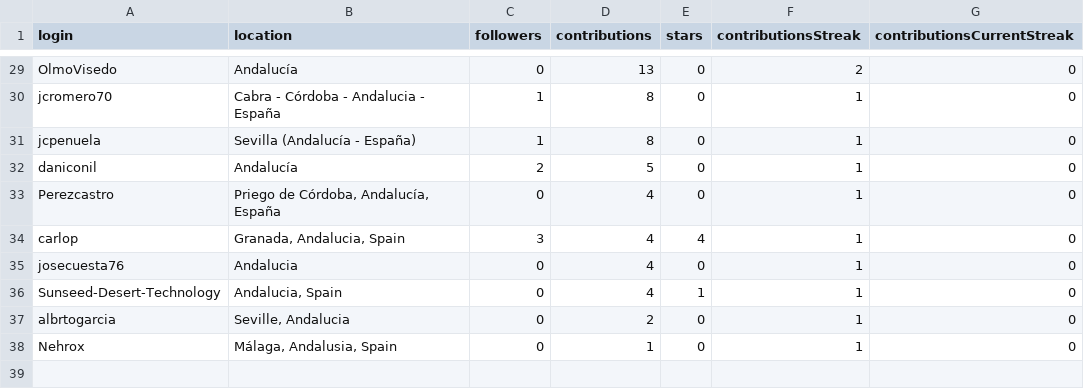
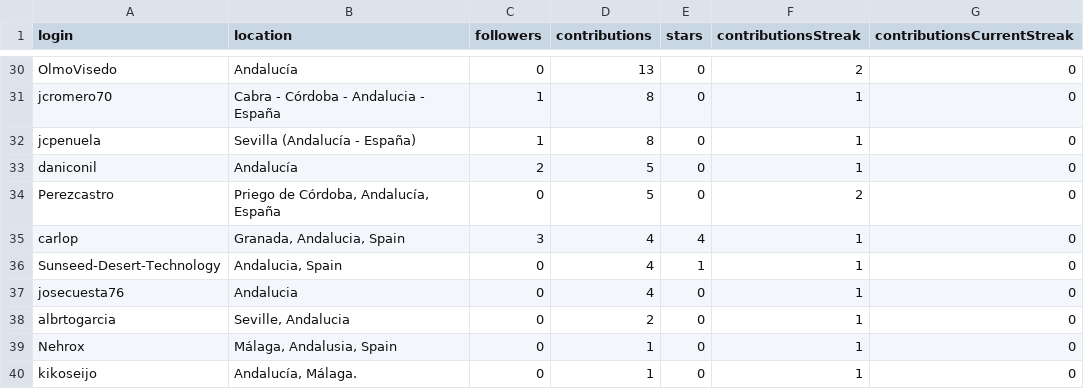
Before and after one commit to JJ/top-github-users-data, a CSV file: data/user-data-Andalucía.csv, drawn as a sheet; only a part is shown, gaps mark what is left out; the diff covers the shown part only.

```diff
--- a/data/user-data-Andalucía.csv
+++ b/data/user-data-Andalucía.csv
@@ -32,7 +33,8 @@ jcpenuela;Sevilla (Andalucía - España);1;8;0;1;0
 daniconil;Andalucía;2;5;0;1;0
-Perezcastro;Priego de Córdoba, Andalucía, España;0;4;0;1;0
+Perezcastro;Priego de Córdoba, Andalucía, España;0;5;0;2;0
 carlop;Granada, Andalucia, Spain;3;4;4;1;0
+Sunseed-Desert-Technology;Andalucia, Spain;0;4;1;1;0
 josecuesta76;Andalucia;0;4;0;1;0
-Sunseed-Desert-Technology;Andalucia, Spain;0;4;1;1;0
 albrtogarcia;Seville, Andalucia;0;2;0;1;0
 Nehrox;Málaga, Andalusia, Spain;0;1;0;1;0
+kikoseijo;Andalucía, Málaga.;0;1;0;1;0
```
Also changed, not shown: 5 added rows, 4 removed rows, 1 moved row and 12 edited cells elsewhere in this file, data/processed/aggregated-top-Andalucía.csv, data/user-data-Cádiz.csv, 26 other files.
